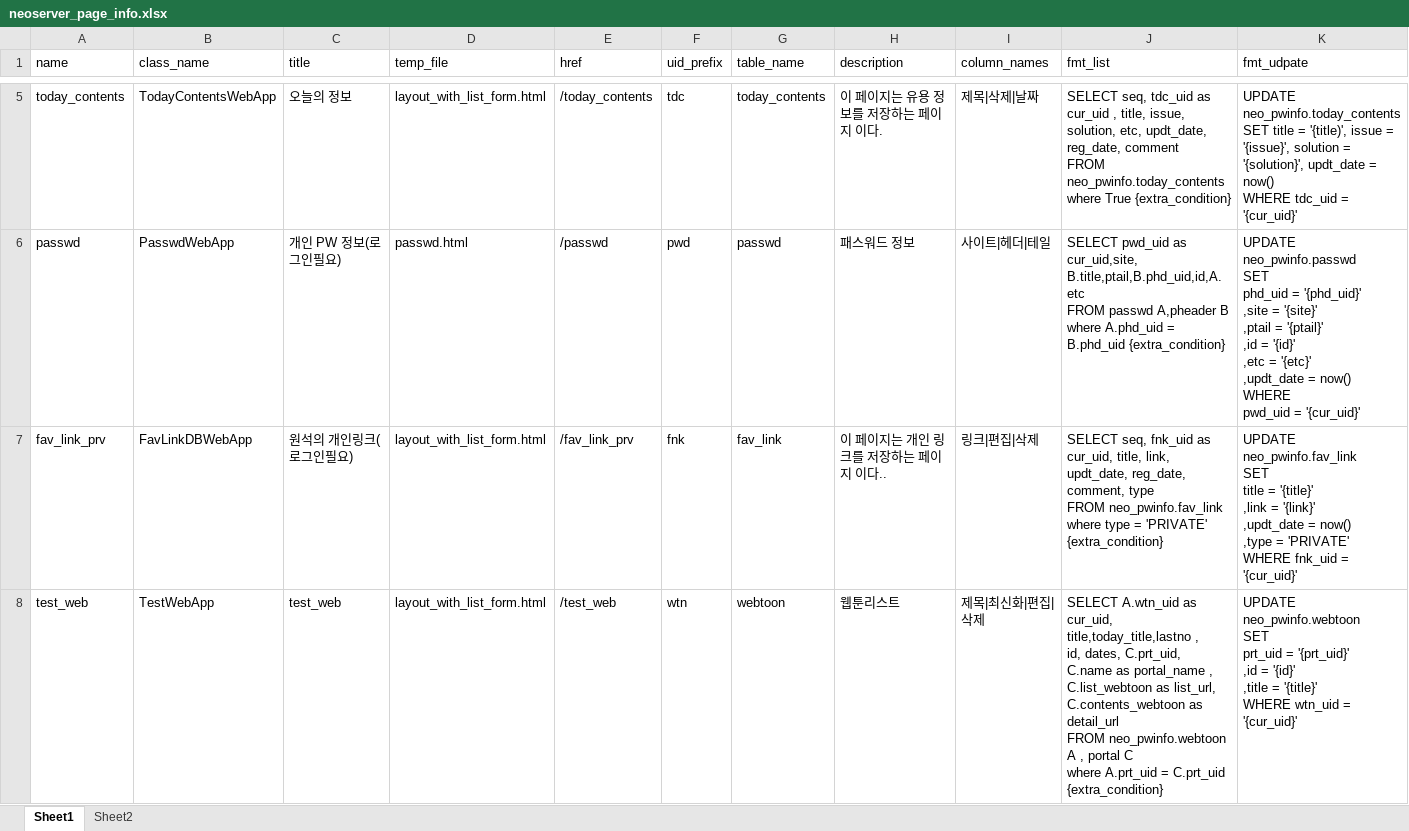
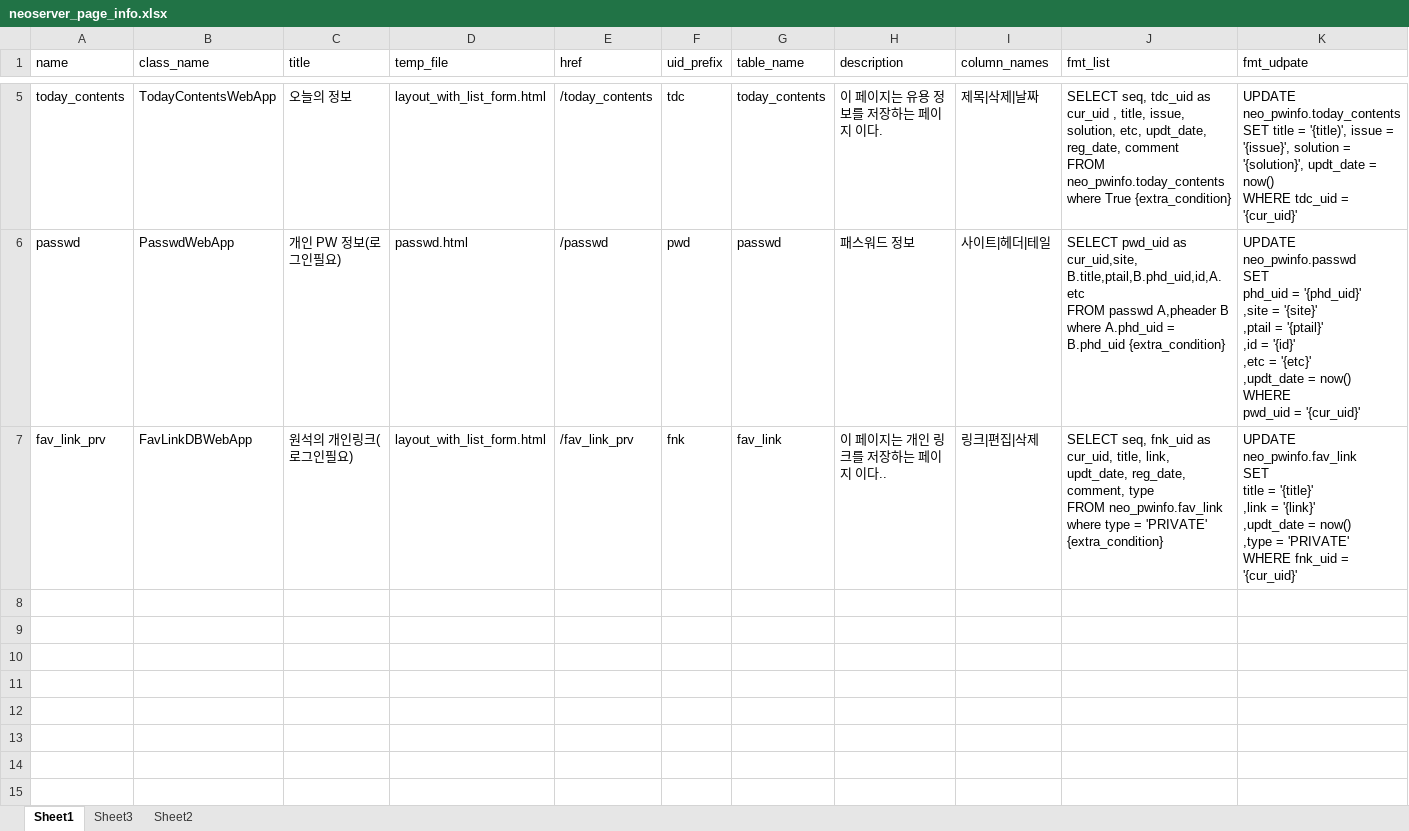
Before and after one commit to neo1seok/neo_server, an Excel workbook: rsc/neoserver_page_info.xlsx, sheet Sheet1, drawn as a sheet; only a part is shown, gaps mark what is left out; values as stored, in another font and other column widths than the file's, no borders; rows hold the shown columns only; ↵ is a line break in a cell; the diff names each change by its address in the sheet, - before the commit and + after, or states it on an @@ line.

```diff
--- a/rsc/neoserver_page_info.xlsx (sheet Sheet1)
+++ b/rsc/neoserver_page_info.xlsx (sheet Sheet1)
+sheet tab: Sheet3
-row 8: test_web | TestWebApp | test_web | layout_with_list_form.html | /test_web | wtn | webtoon | 웹툰리스트 | 제목|최신화|편집|삭제 | SELECT A.wtn_uid as cur_uid, title,today_title,lastno , ↵ id, dates, C.prt_uid, ↵ C.name as portal_name , ↵ C.list_webtoon as list_url, ↵ C.contents_webtoon as detail_url ↵ FROM neo_pwinfo.webtoon A , portal C ↵ where A.prt_uid = C.prt_uid ↵ {extra_condition} | UPDATE neo_pwinfo.webtoon ↵ SET ↵ prt_uid = '{prt_uid}' ↵ ,id = '{id}' ↵ ,title = '{title}' ↵ WHERE wtn_uid = '{cur_uid}'
```
Also changed, not shown: 6 other files.
